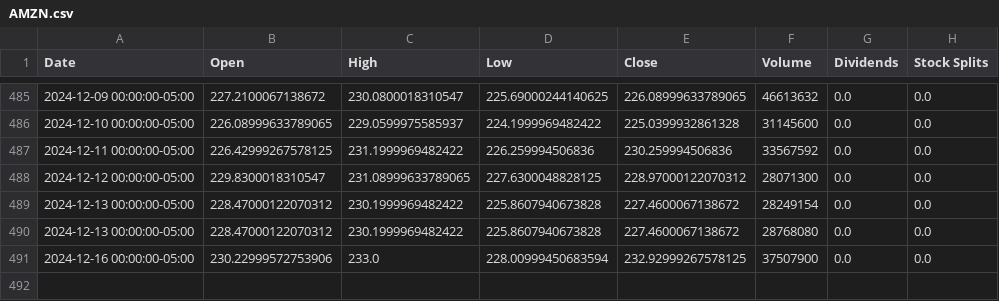
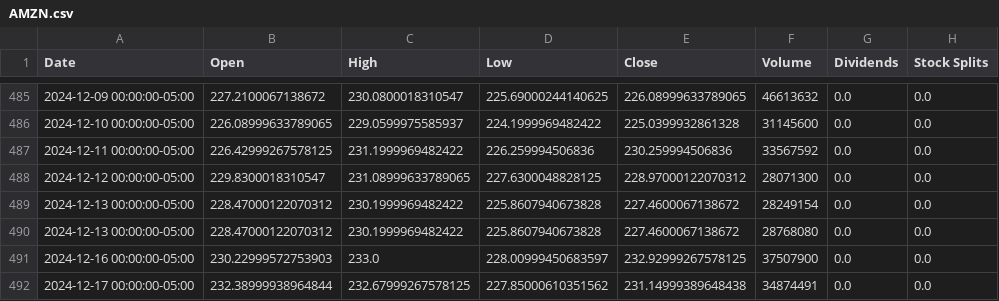
Before and after one commit to saisandeep97/StockForecastSentimentEndtoEnd, a CSV file: stock_data/AMZN.csv, drawn as a sheet; only a part is shown, gaps mark what is left out.

Commit message:
Update stock and news data

```diff
--- a/stock_data/AMZN.csv
+++ b/stock_data/AMZN.csv
@@ -490,2 +490,3 @@ Date,Open,High,Low,Close,Volume,Dividends,Stock Splits
 2024-12-13 00:00:00-05:00,228.47000122070312,230.1999969482422,225.8607940673828,227.4600067138672,28768080,0.0,0.0
-2024-12-16 00:00:00-05:00,230.22999572753906,233.0,228.00999450683594,232.92999267578125,37507900,0.0,0.0
+2024-12-16 00:00:00-05:00,230.22999572753903,233.0,228.00999450683597,232.92999267578125,37507900,0.0,0.0
+2024-12-17 00:00:00-05:00,232.38999938964844,232.67999267578125,227.85000610351562,231.14999389648438,34874491,0.0,0.0
```
Also changed, not shown: stock_data/AAPL.csv, stock_data/GOOGL.csv, 2 other files.
